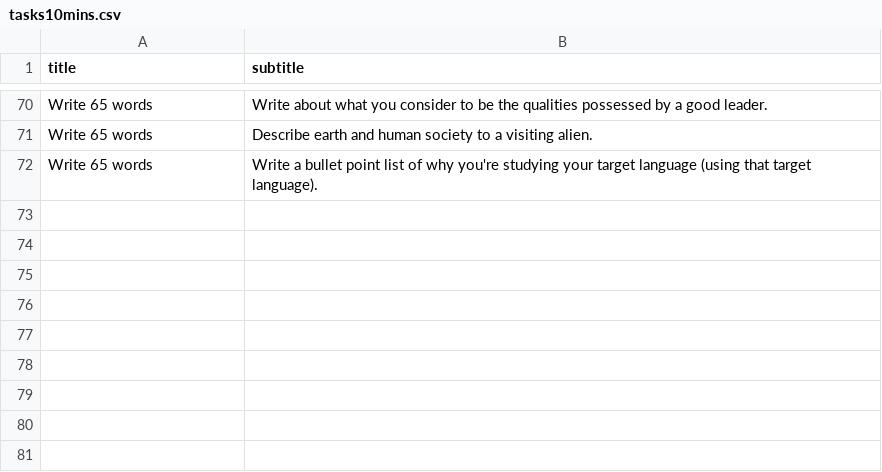
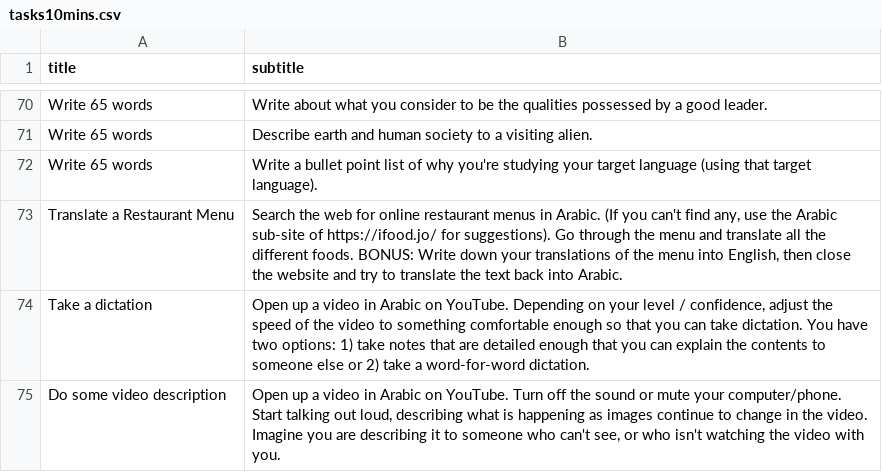
Before and after one commit to strickvl/languagecoach, a CSV file: lc-app/app/tasks10mins.csv, drawn as a sheet; only a part is shown, gaps mark what is left out; the diff names each change by its address in the sheet, - before the commit and + after, or states it on an @@ line.

```diff
--- a/lc-app/app/tasks10mins.csv
+++ b/lc-app/app/tasks10mins.csv
+row 73: Translate a Restaurant Menu | Search the web for online restaurant menus in Arabic. (If you can't find any, use the Arabic sub-site of https://ifood.jo/ for suggestions). Go through the menu and translate all the different foods. BONUS: Write down your translations of the menu into English, then close the website and try to translate the text back into Arabic.
+row 74: Take a dictation | Open up a video in Arabic on YouTube. Depending on your level / confidence, adjust the speed of the video to something comfortable enough so that you can take dictation. You have two options: 1) take notes that are detailed enough that you can explain the contents to someone else or 2) take a word-for-word dictation.
+row 75: Do some video description | Open up a video in Arabic on YouTube. Turn off the sound or mute your computer/phone. Start talking out loud, describing what is happening as images continue to change in the video. Imagine you are describing it to someone who can't see, or who isn't watching the video with you.
```
Also changed, not shown: lc-app/app/tasks20mins.csv, lc-app/app/tasks5mins.csv, 1 other file.
